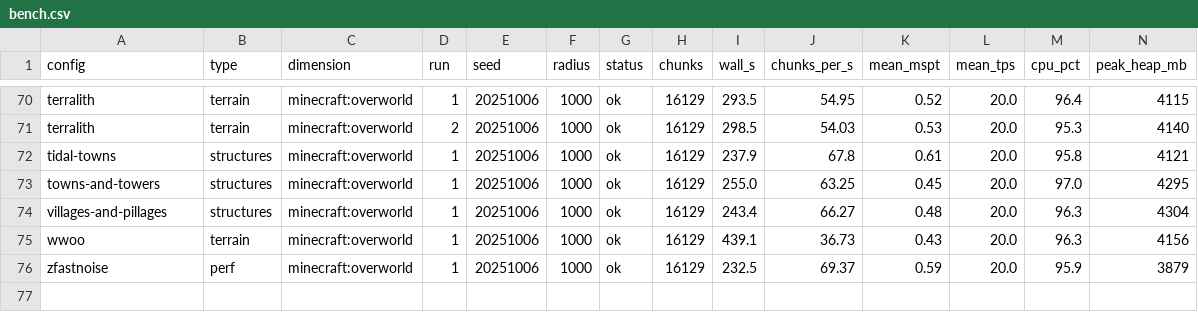
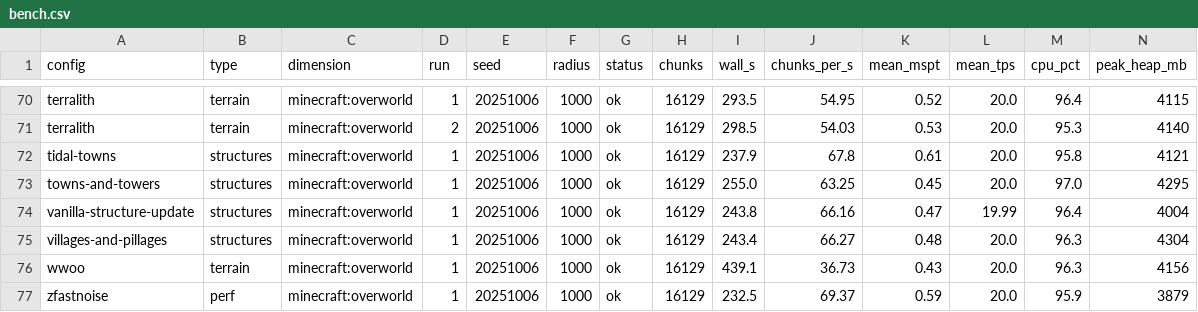
Before and after one commit to Froosty11/metamods, a CSV file: reports/s6-modlist/bench.csv, drawn as a sheet; only a part is shown, gaps mark what is left out; rows hold the shown columns only; the diff names each change by its address in the sheet, - before the commit and + after, or states it on an @@ line.

```diff
--- a/reports/s6-modlist/bench.csv
+++ b/reports/s6-modlist/bench.csv
+row 74: vanilla-structure-update | structures | minecraft:overworld | 1 | 20251006 | 1000 | ok | 16129 | 243.8 | 66.16 | 0.47 | 19.99 | 96.4 | 4004
```
Also changed, not shown: 2 other files.
